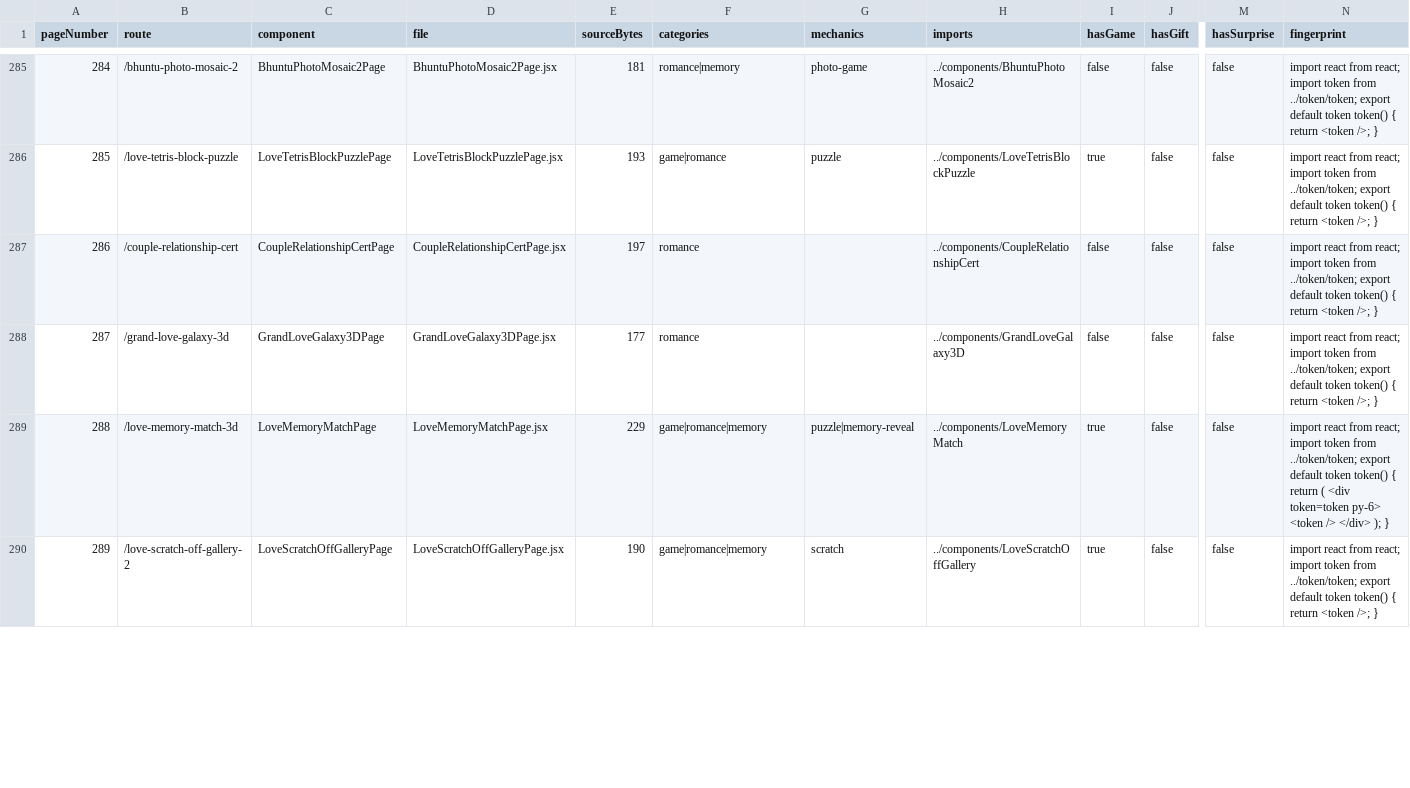
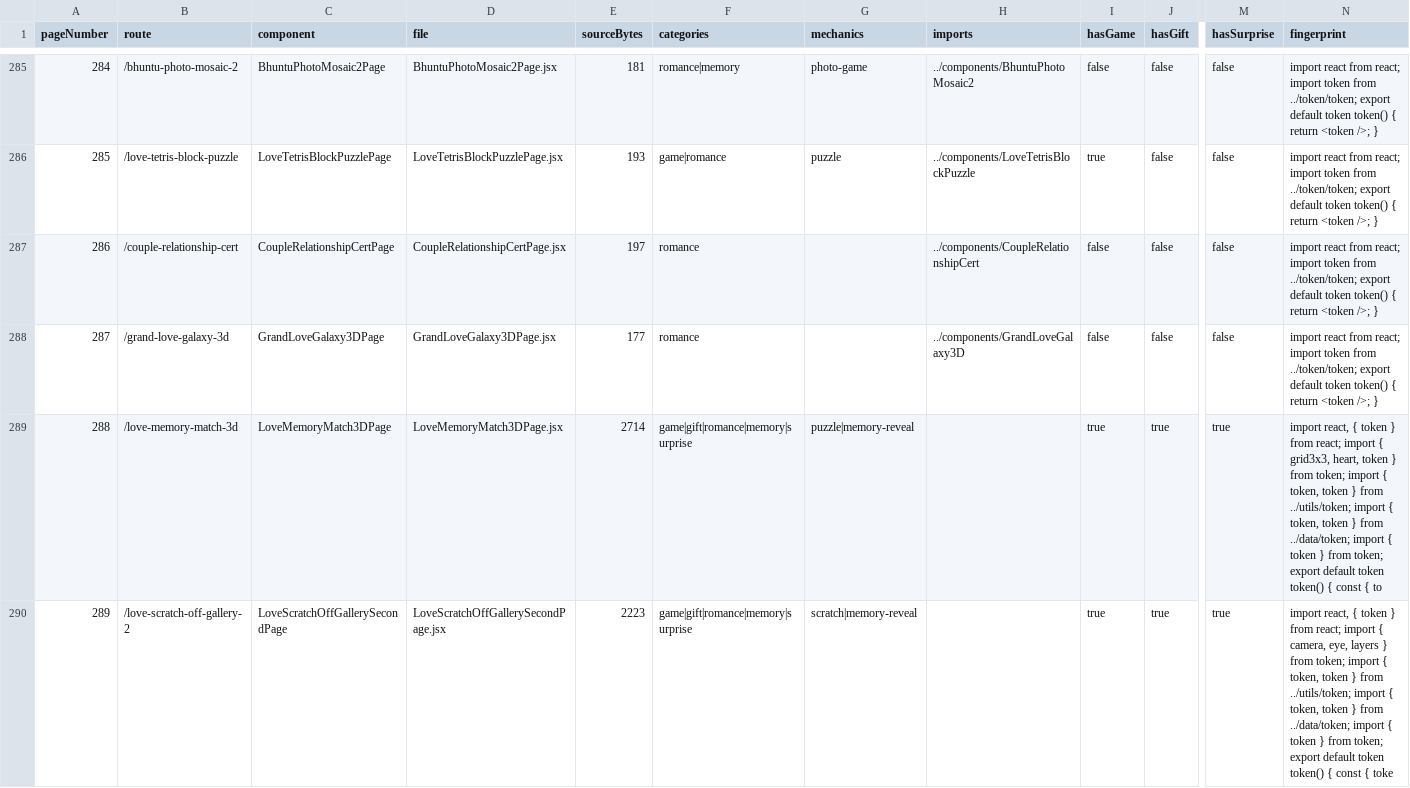
Before and after one commit to abhayrawal792/Bhuntu, a CSV file: audit/page_experience_inventory.csv, drawn as a sheet; only a part is shown, gaps mark what is left out; the diff covers the shown part only; the diff names each change by its address in the sheet, - before the commit and + after, or states it on an @@ line.

```diff
--- a/audit/page_experience_inventory.csv
+++ b/audit/page_experience_inventory.csv
-C289 (component): LoveMemoryMatchPage
+C289 (component): LoveMemoryMatch3DPage
-D289 (file): LoveMemoryMatchPage.jsx
+D289 (file): LoveMemoryMatch3DPage.jsx
-E289 (sourceBytes): 229
+E289 (sourceBytes): 2714
-F289:F290 (categories): game|romance|memory
+F289:F290 (categories): game|gift|romance|memory|surprise
-H289 (imports): ../components/LoveMemoryMatch
+H289 (imports): (empty)
-J289:J290 (hasGift): false
+J289:J290 (hasGift): true
-M289:M290 (hasSurprise): false
+M289:M290 (hasSurprise): true
-N289 (fingerprint): import react from react; import token from ../token/token; export default token token() { return ( <div token=token py-6> <token /> </div> ); }
+N289 (fingerprint): import react, { token } from react; import { grid3x3, heart, token } from token; import { token, token } from ../utils/token; import { token, token } from ../data/token; import { token } from token; export default token token() { const { to
-C290 (component): LoveScratchOffGalleryPage
+C290 (component): LoveScratchOffGallerySecondPage
-D290 (file): LoveScratchOffGalleryPage.jsx
+D290 (file): LoveScratchOffGallerySecondPage.jsx
-E290 (sourceBytes): 190
+E290 (sourceBytes): 2223
-G290 (mechanics): scratch
+G290 (mechanics): scratch|memory-reveal
-H290 (imports): ../components/LoveScratchOffGallery
+H290 (imports): (empty)
-N290 (fingerprint): import react from react; import token from ../token/token; export default token token() { return <token />; }
+N290 (fingerprint): import react, { token } from react; import { camera, eye, layers } from token; import { token, token } from ../utils/token; import { token, token } from ../data/token; import { token } from token; export default token token() { const { toke
```
Also changed, not shown: 168 edited cells elsewhere in this file, audit/audit_pages.csv, audit/page_plan.csv, 48 other files.
